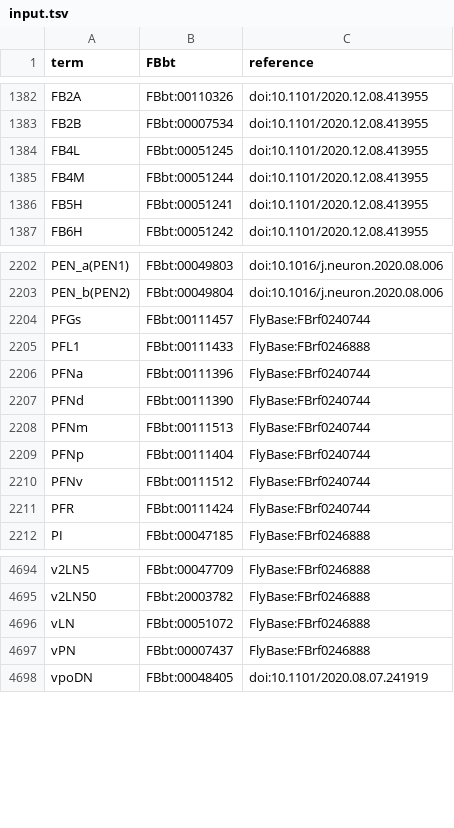
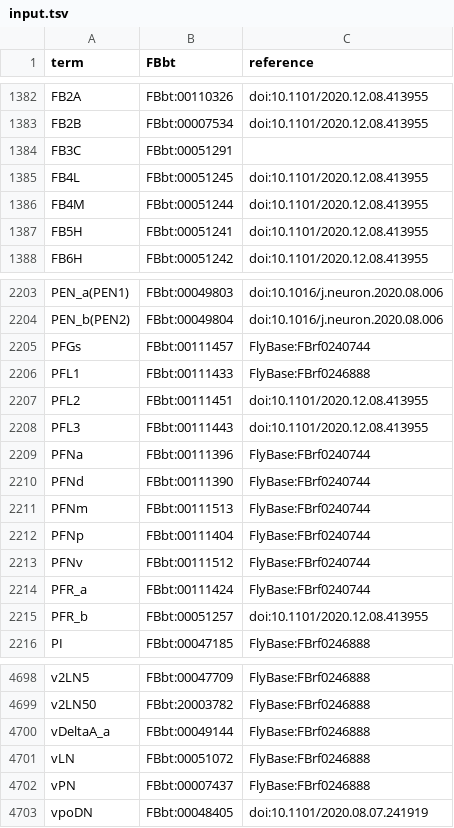
Before and after one commit to FlyBase/flybase-ontology-scripts, a TSV file: neuron_symbols/src/input.tsv, drawn as a sheet; only a part is shown, gaps mark what is left out.

Commit message:
updated symbols input with few new hemibrain mappings

```diff
--- a/neuron_symbols/src/input.tsv
+++ b/neuron_symbols/src/input.tsv
@@ -1383,2 +1383,3 @@ FB2A	FBbt:00110326	doi:10.1101/2020.12.08.413955
 FB2B	FBbt:00007534	doi:10.1101/2020.12.08.413955
+FB3C	FBbt:00051291	
 FB4L	FBbt:00051245	doi:10.1101/2020.12.08.413955
@@ -2205,2 +2206,4 @@ PFGs	FBbt:00111457	FlyBase:FBrf0240744
 PFL1	FBbt:00111433	FlyBase:FBrf0246888
+PFL2	FBbt:00111451	doi:10.1101/2020.12.08.413955
+PFL3	FBbt:00111443	doi:10.1101/2020.12.08.413955
 PFNa	FBbt:00111396	FlyBase:FBrf0240744
@@ -2210,3 +2213,4 @@ PFNp	FBbt:00111404	FlyBase:FBrf0240744
 PFNv	FBbt:00111512	FlyBase:FBrf0240744
-PFR	FBbt:00111424	FlyBase:FBrf0240744
+PFR_a	FBbt:00111424	FlyBase:FBrf0240744
+PFR_b	FBbt:00051257	doi:10.1101/2020.12.08.413955
 PI	FBbt:00047185	FlyBase:FBrf0246888
@@ -4695,2 +4699,3 @@ v2LN5	FBbt:00047709	FlyBase:FBrf0246888
 v2LN50	FBbt:20003782	FlyBase:FBrf0246888
+vDeltaA_a	FBbt:00049144	FlyBase:FBrf0246888
 vLN	FBbt:00051072	FlyBase:FBrf0246888
```
